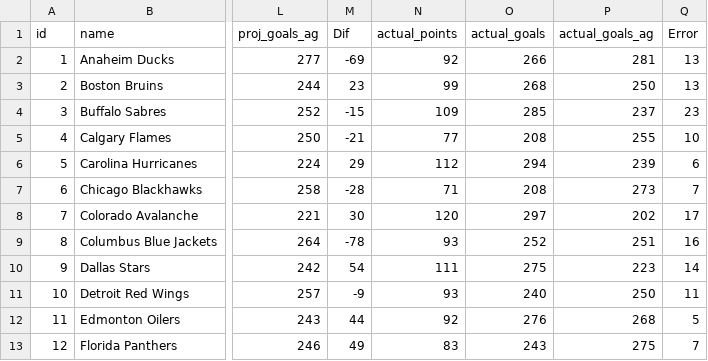
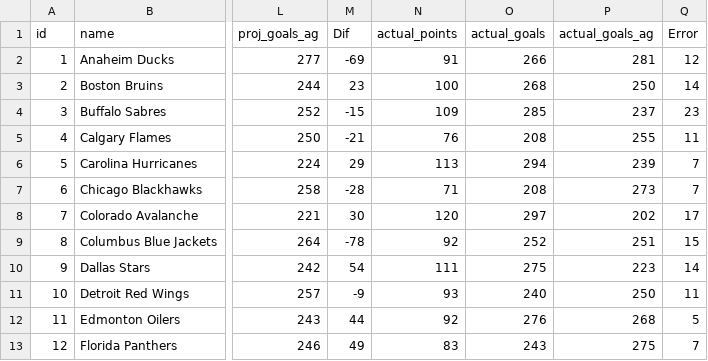
Before and after one commit to stevenpfaff/NHL-Projections-React, a CSV file: public/finalresults2026.csv, drawn as a sheet; only a part is shown, gaps mark what is left out; the diff covers the shown part only; the diff names each change by its address in the sheet, - before the commit and + after, or states it on an @@ line.

```diff
--- a/public/finalresults2026.csv
+++ b/public/finalresults2026.csv
-N2 (actual_points): 92
+N2 (actual_points): 91
-Q2 (Error): 13
+Q2 (Error): 12
-N3 (actual_points): 99
+N3 (actual_points): 100
-Q3 (Error): 13
+Q3 (Error): 14
-N5 (actual_points): 77
+N5 (actual_points): 76
-Q5 (Error): 10
+Q5 (Error): 11
-N6 (actual_points): 112
+N6 (actual_points): 113
-Q6 (Error): 6
+Q6 (Error): 7
-N9 (actual_points): 93
+N9 (actual_points): 92
-Q9 (Error): 16
+Q9 (Error): 15
```
Also changed, not shown: 22 edited cells elsewhere in this file, 4 other files.
